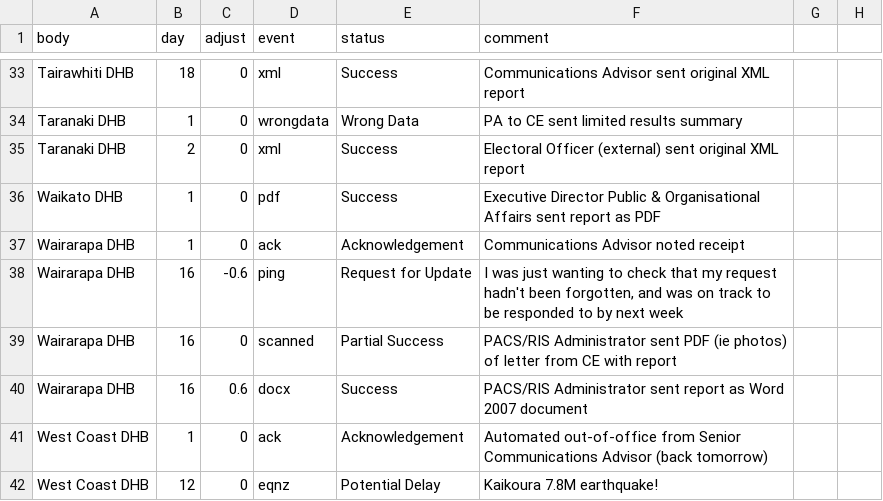
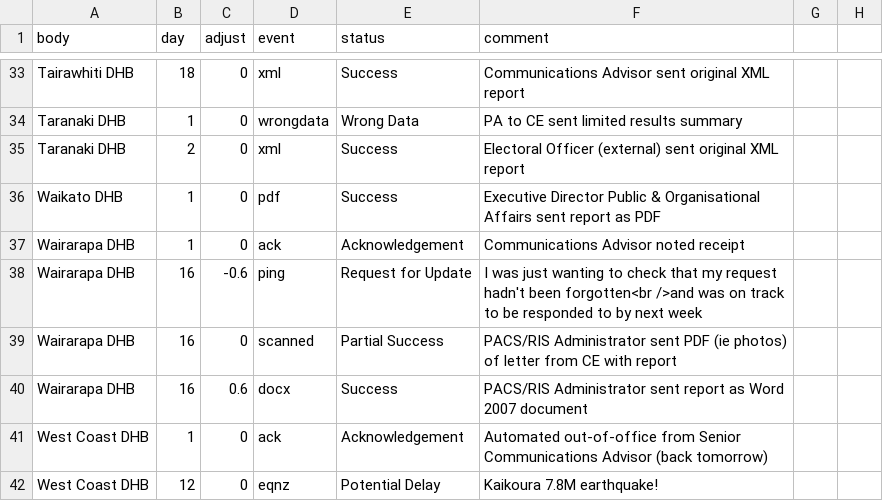
Before and after one commit to dakvid/dakvid.github.io, a CSV file: data/stv_oia_events.csv, drawn as a sheet; only a part is shown, gaps mark what is left out.

```diff
--- a/data/stv_oia_events.csv
+++ b/data/stv_oia_events.csv
@@ -37,3 +37,3 @@ Waikato DHB,1,0,pdf,Success,Executive Director Public & Organisational Affairs s
 Wairarapa DHB,1,0,ack,Acknowledgement,Communications Advisor noted receipt
-Wairarapa DHB,16,-0.6,ping,Request for Update, "I was just wanting to check that my request hadn't been forgotten, and was on track to be responded to by next week"
+Wairarapa DHB,16,-0.6,ping,Request for Update, "I was just wanting to check that my request hadn't been forgotten<br />and was on track to be responded to by next week"
 Wairarapa DHB,16,0,scanned,Partial Success,PACS/RIS Administrator sent PDF (ie photos) of letter from CE with report
```
Also changed, not shown: 13 other files.
